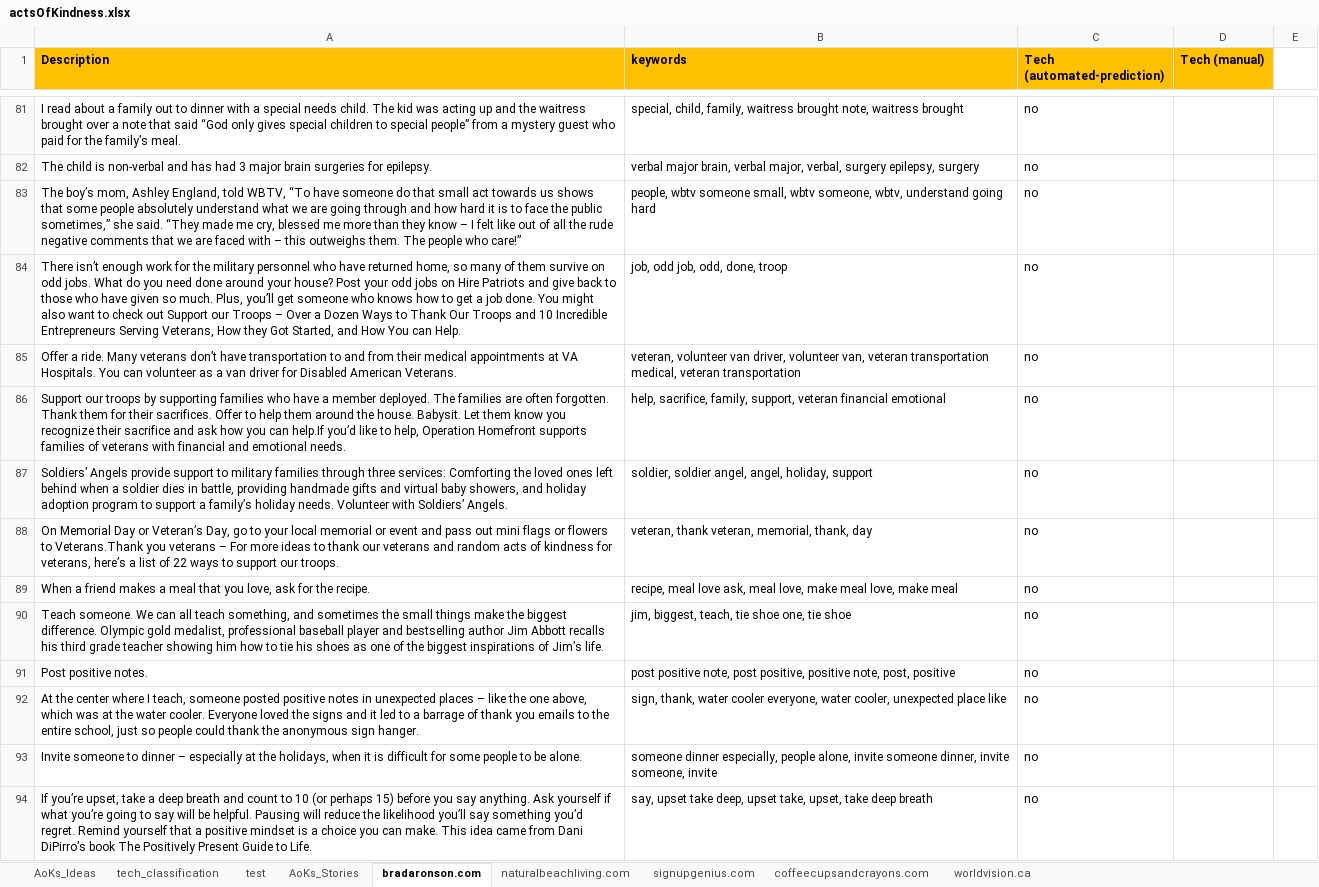
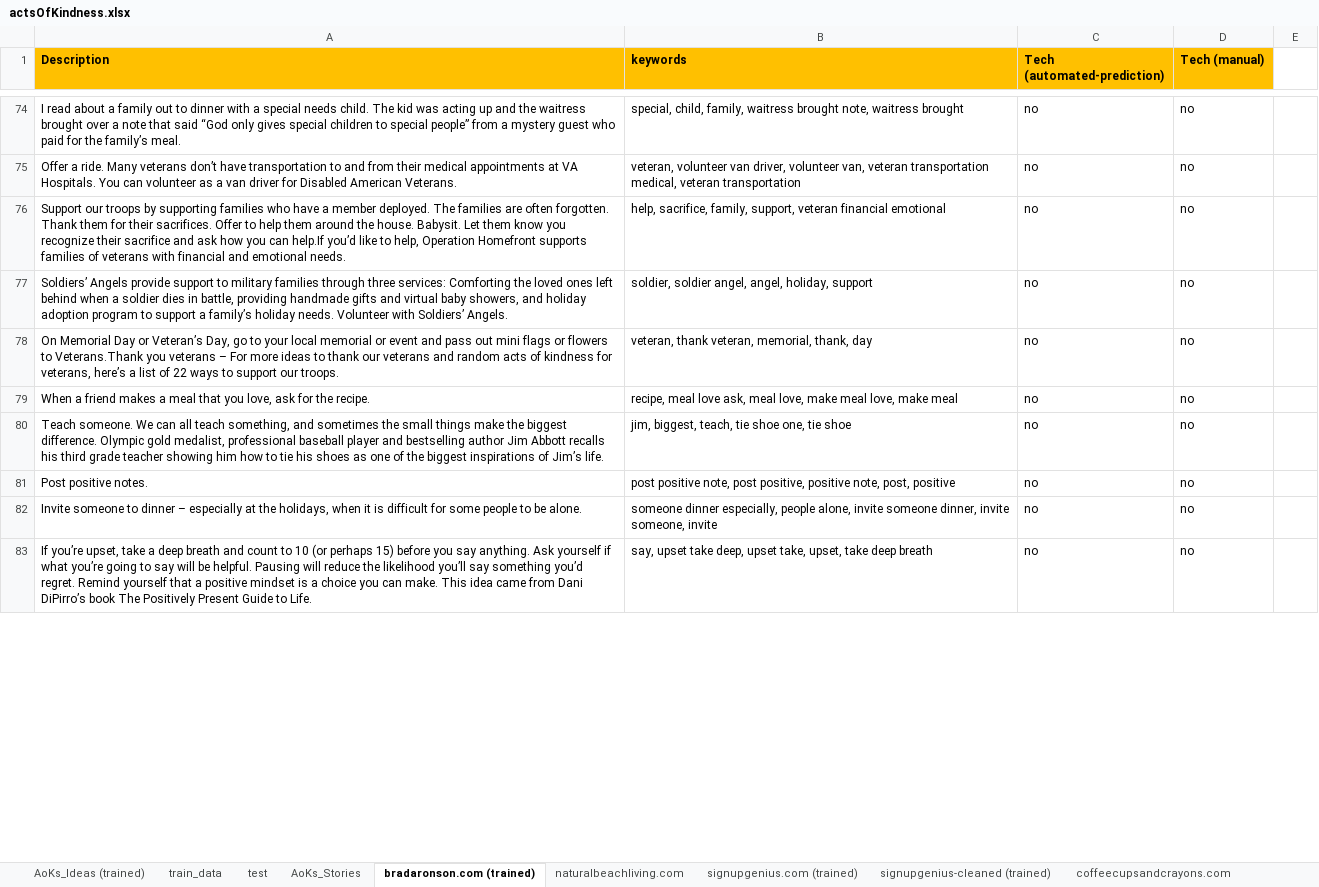
Before and after one commit to FaeqAlrimawi/actsOfKindnessScrap, an Excel workbook: actsOfKindness.xlsx, sheet bradaronson.com (trained), drawn as a sheet; only a part is shown, gaps mark what is left out; values as stored, in another font and other column widths than the file's, no borders; conditional formats not drawn; removed rows and columns are numbered as before the commit, all else as after; the diff covers the shown part only; the diff names each change by its address in the sheet, - before the commit and + after, or states it on an @@ line.

```diff
--- a/actsOfKindness.xlsx (sheet bradaronson.com (trained))
+++ b/actsOfKindness.xlsx (sheet bradaronson.com (trained))
-sheet tab: AoKs_Ideas
+sheet tab: AoKs_Ideas (trained)
-sheet tab: tech_classification
+sheet tab: train_data
-sheet tab: bradaronson.com
+sheet tab: bradaronson.com (trained)
-sheet tab: signupgenius.com
+sheet tab: signupgenius.com (trained)
+sheet tab: signupgenius-cleaned (trained)
-D74 (Tech (manual)): (empty)
+D74 (Tech (manual)): no
-row 82: The child is non-verbal and has had 3 major brain surgeries for epilepsy. | verbal major brain, verbal major, verbal, surgery epilepsy, surgery | no
-row 83: The boy’s mom, Ashley England, told WBTV, “To have someone do that small act towards us shows that some people absolutely understand what we are going through and how hard it is to face the public sometimes,” she said. “They made me cry, blessed me more than they know – I felt like out of all the rude negative comments that we are faced with – this outweighs them. The people who care!” | people, wbtv someone small, wbtv someone, wbtv, understand going hard | no
-row 84: There isn’t enough work for the military personnel who have returned home, so many of them survive on odd jobs. What do you need done around your house? Post your odd jobs on Hire Patriots and give back to those who have given so much. Plus, you’ll get someone who knows how to get a job done. You might also want to check out Support our Troops – Over a Dozen Ways to Thank Our Troops and 10 Incredible Entrepreneurs Serving Veterans, How they Got Started, and How You can Help. | job, odd job, odd, done, troop | no
-D75:D81 (Tech (manual)): (empty)
+D75:D81 (Tech (manual)): no
-row 92: At the center where I teach, someone posted positive notes in unexpected places – like the one above, which was at the water cooler. Everyone loved the signs and it led to a barrage of thank you emails to the entire school, just so people could thank the anonymous sign hanger. | sign, thank, water cooler everyone, water cooler, unexpected place like | no
-D82:D83 (Tech (manual)): (empty)
+D82:D83 (Tech (manual)): no
```
Also changed, not shown: 10 removed rows and 45 edited cells elsewhere in this sheet, sheet train_data, sheet naturalbeachliving.com, 4 other files.
